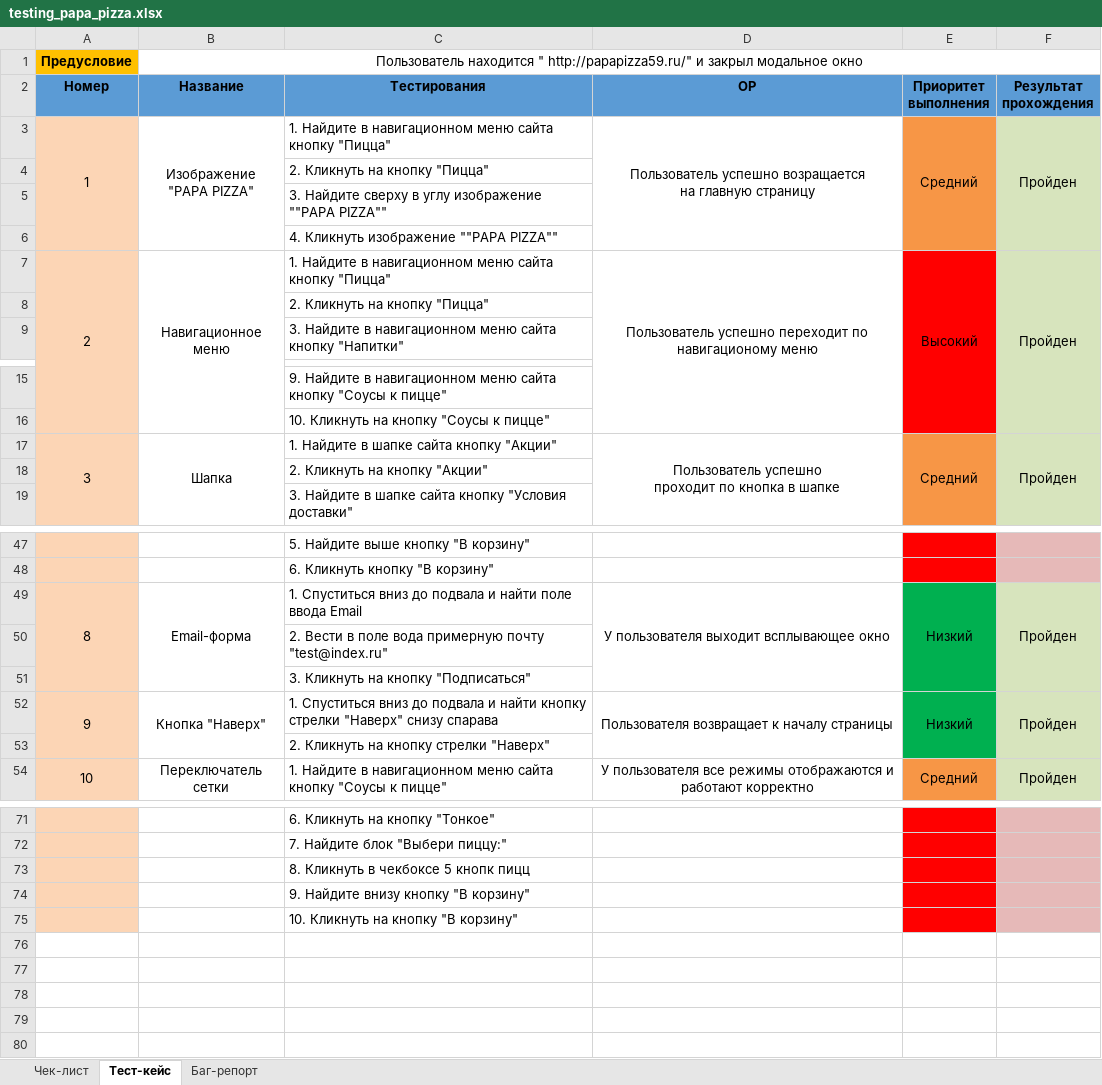
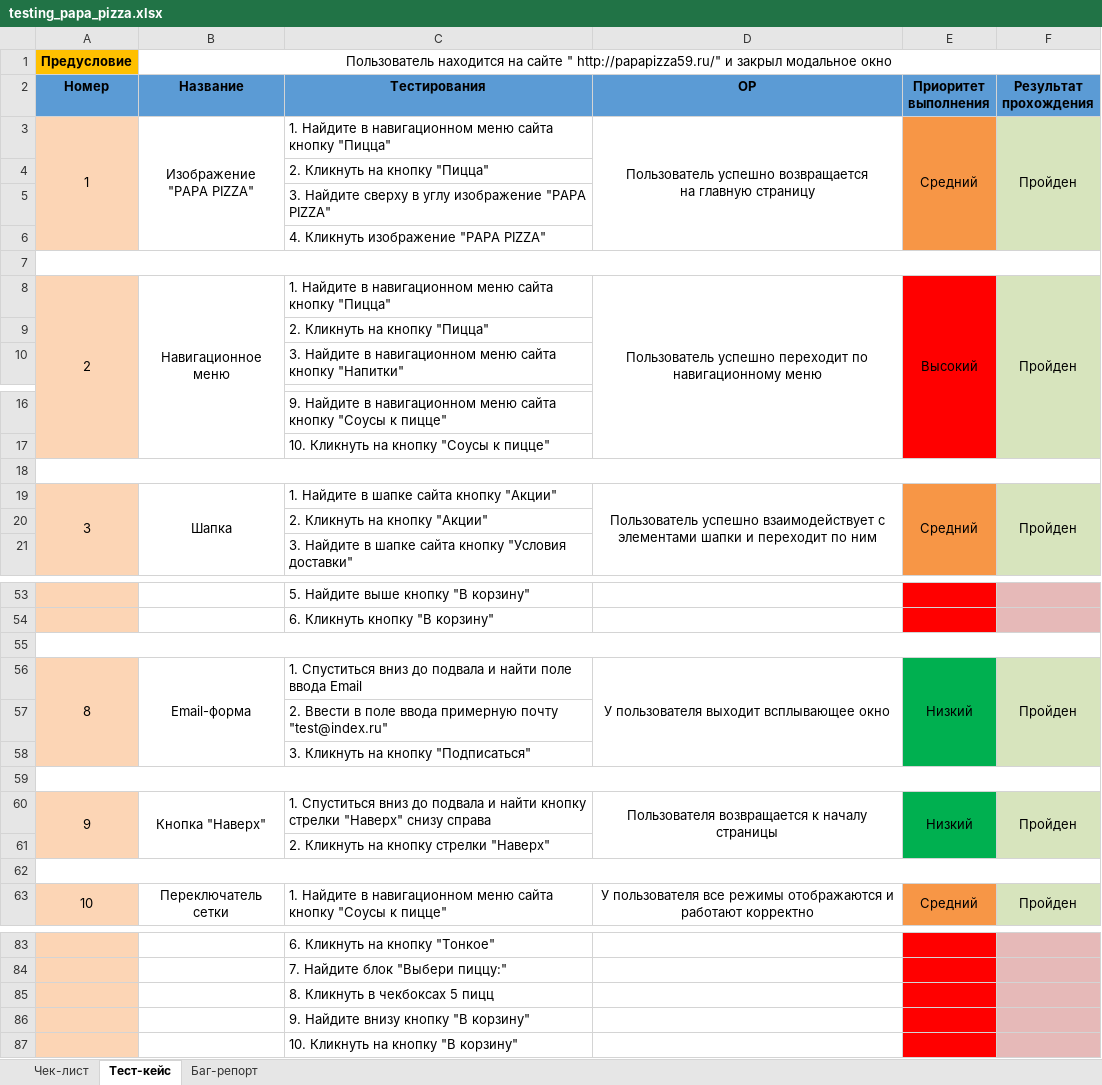
Before and after one commit to Zohir-QA/Nazarow_diplom, an Excel workbook: testing_papa_pizza.xlsx, sheet Тест-кейс, drawn as a sheet; only a part is shown, gaps mark what is left out; values as stored, in another font and other column widths than the file's, no borders; addresses are those after the commit; ↵ is a line break in a cell; the diff covers the shown part only; the diff names each change by its address in the sheet, - before the commit and + after, or states it on an @@ line.

Commit message:
таблица

```diff
--- a/testing_papa_pizza.xlsx (sheet Тест-кейс)
+++ b/testing_papa_pizza.xlsx (sheet Тест-кейс)
-B1: Пользователь находится " http://papapizza59.ru/"…
+B1: Пользователь находится на сайте " http://papapizza59.ru/"…
-D3: Пользователь успешно возращается ↵ на главную…
+D3: Пользователь успешно возвращается ↵ на главную…
-C5: …углу изображение ""PAPA PIZZA""
+C5: …углу изображение "PAPA PIZZA"
-C6: 4. Кликнуть изображение ""PAPA PIZZA""
+C6: 4. Кликнуть изображение "PAPA PIZZA"
+row 7: (empty)
-D8: …переходит по навигационому меню
+D8: …переходит по навигационному меню
+row 18: (empty)
-D19: Пользователь успешно ↵ проходит по кнопка в шапке
+D19: Пользователь успешно взаимодействует с элементами шапки и переходит по ним
+row 55: (empty)
-C57: 2. Вести в поле вода примерную почту…
+C57: 2. Ввести в поле ввода примерную почту…
+row 59: (empty)
-C60: …"Наверх" снизу спарава
+C60: …"Наверх" снизу справа
-D60: Пользователя возвращает к началу страницы
+D60: Пользователя возвращается к началу страницы
+row 62: (empty)
-C85: 8. Кликнуть в чекбоксе 5 кнопк пицц
+C85: 8. Кликнуть в чекбоксах 5 пицц
```
Also changed, not shown: 7 added rows and 4 edited cells elsewhere in this sheet, sheet Баг-репорт, sheet Чек-лист.
